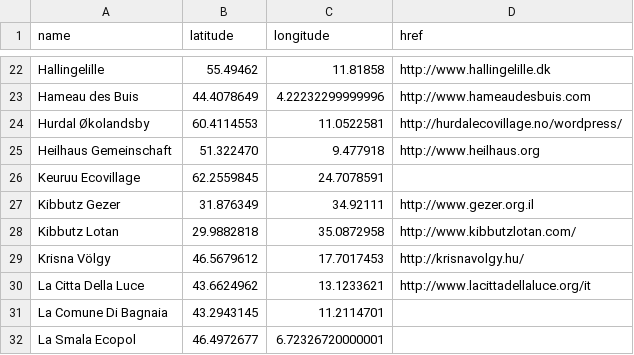
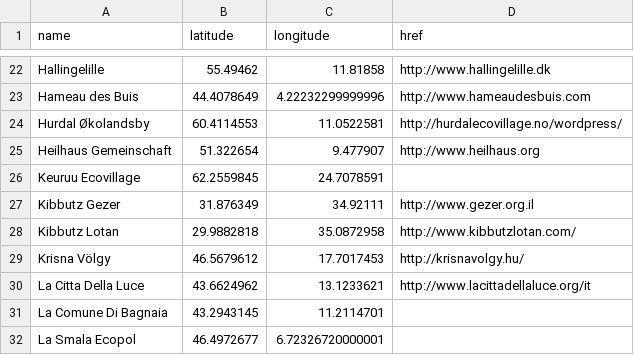
Before and after one commit to GEN-Europe/gen-web, a CSV file: map/full_members.csv, drawn as a sheet; only a part is shown, gaps mark what is left out.

Commit message:
Update full_members.csv

```diff
--- a/map/full_members.csv
+++ b/map/full_members.csv
@@ -24,3 +24,3 @@ Hameau des Buis,44.4078649,4.22232299999996,http://www.hameaudesbuis.com
 Hurdal Økolandsby,60.4114553,11.0522581,http://hurdalecovillage.no/wordpress/
-Heilhaus Gemeinschaft,51.322470, 9.477918,http://www.heilhaus.org
+Heilhaus Gemeinschaft,51.322654,9.477907,http://www.heilhaus.org
 Keuruu Ecovillage,62.2559845,24.7078591,
```
